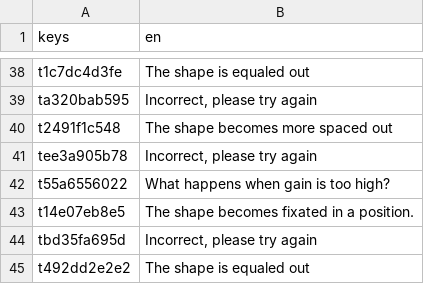
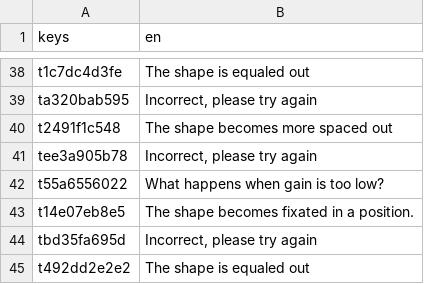
Before and after one commit to Game-Production-Spring-23/NavyGameR4, a CSV file: dialogue/chapter3/main.csv, drawn as a sheet; only a part is shown, gaps mark what is left out.

Commit message:
Update main.csv

```diff
--- a/dialogue/chapter3/main.csv
+++ b/dialogue/chapter3/main.csv
@@ -41,3 +41,3 @@ t2491f1c548,The shape becomes more spaced out
 tee3a905b78,"Incorrect, please try again"
-t55a6556022,What happens when gain is too high?
+t55a6556022,What happens when gain is too low?
 t14e07eb8e5,The shape becomes fixated in a position.
```
